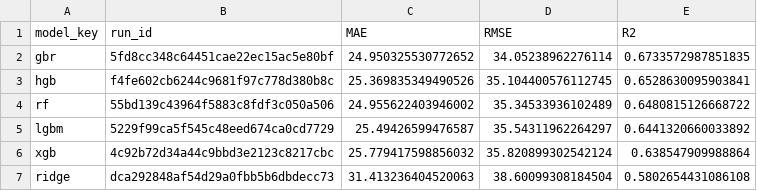
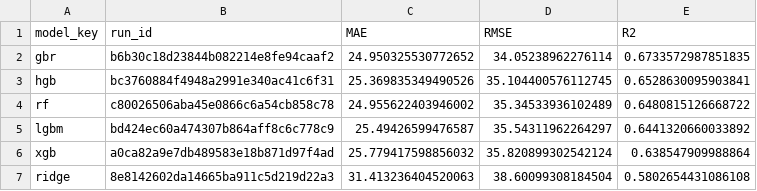
Before and after one commit to markaikman/predictive-maintenance, a CSV file: artifacts/benchmark_leaderboard.csv, drawn as a sheet.

Commit message:
ML Ops Benchmarking and AutoPromotion Setup

```diff
--- a/artifacts/benchmark_leaderboard.csv
+++ b/artifacts/benchmark_leaderboard.csv
@@ -1,7 +1,7 @@
 model_key,run_id,MAE,RMSE,R2
-gbr,5fd8cc348c64451cae22ec15ac5e80bf,24.950325530772652,34.05238962276114,0.6733572987851835
-hgb,f4fe602cb6244c9681f97c778d380b8c,25.369835349490526,35.104400576112745,0.6528630095903841
-rf,55bd139c43964f5883c8fdf3c050a506,24.955622403946002,35.34533936102489,0.6480815126668722
-lgbm,5229f99ca5f545c48eed674ca0cd7729,25.49426599476587,35.54311962264297,0.6441320660033892
-xgb,4c92b72d34a44c9bbd3e2123c8217cbc,25.779417598856032,35.820899302542124,0.638547909988864
-ridge,dca292848af54d29a0fbb5b6dbdecc73,31.413236404520063,38.60099308184504,0.5802654431086108
+gbr,b6b30c18d23844b082214e8fe94caaf2,24.950325530772652,34.05238962276114,0.6733572987851835
+hgb,bc3760884f4948a2991e340ac41c6f31,25.369835349490526,35.104400576112745,0.6528630095903841
+rf,c80026506aba45e0866c6a54cb858c78,24.955622403946002,35.34533936102489,0.6480815126668722
+lgbm,bd424ec60a474307b864aff8c6c778c9,25.49426599476587,35.54311962264297,0.6441320660033892
+xgb,a0ca82a9e7db489583e18b871d97f4ad,25.779417598856032,35.820899302542124,0.638547909988864
+ridge,8e8142602da14665ba911c5d219d22a3,31.413236404520063,38.60099308184504,0.5802654431086108
```
Also changed, not shown: 6 other files.
